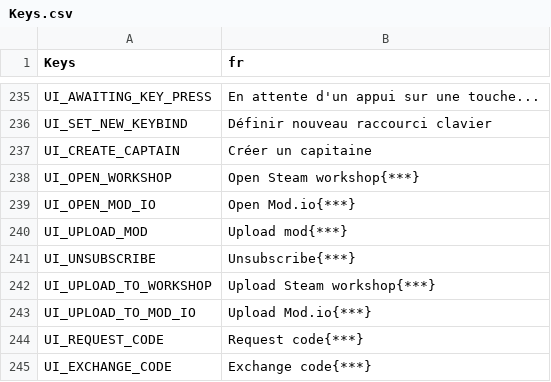
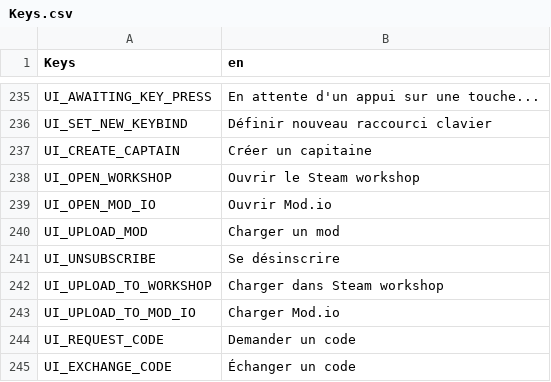
Before and after one commit to ProdunoGamesStudios/SpaceSlog-fr, a CSV file: Keys/Keys.csv, drawn as a sheet; only a part is shown, gaps mark what is left out; the diff names each change by its address in the sheet, - before the commit and + after, or states it on an @@ line.

```diff
--- a/Keys/Keys.csv
+++ b/Keys/Keys.csv
-B1: fr
+B1: en
-B238 (en): Open Steam workshop{***}
+B238 (en): Ouvrir le Steam workshop
-B239 (en): Open Mod.io{***}
+B239 (en): Ouvrir Mod.io
-B240 (en): Upload mod{***}
+B240 (en): Charger un mod
-B241 (en): Unsubscribe{***}
+B241 (en): Se désinscrire
-B242 (en): Upload Steam workshop{***}
+B242 (en): Charger dans Steam workshop
-B243 (en): Upload Mod.io{***}
+B243 (en): Charger Mod.io
-B244 (en): Request code{***}
+B244 (en): Demander un code
-B245 (en): Exchange code{***}
+B245 (en): Échanger un code
```
Also changed, not shown: 32 other files.
